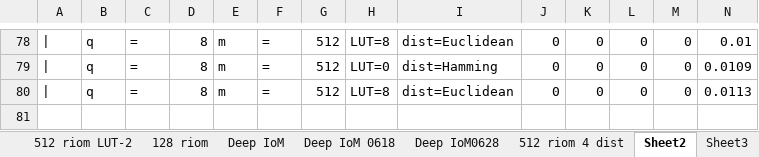
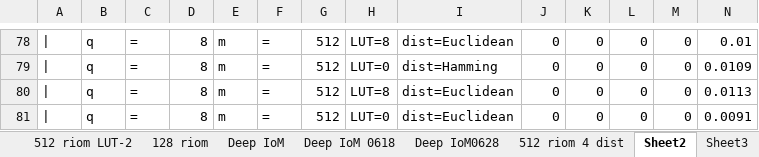
Before and after one commit to xingbod/DeepRankHashing4CancellableFace, an Excel workbook: doc/performance_face.xlsx, sheet Sheet2, drawn as a sheet; only a part is shown, gaps mark what is left out; values as stored, in another font and other column widths than the file's, no borders; rows hold the shown columns only; the diff names each change by its address in the sheet, - before the commit and + after, or states it on an @@ line.

Commit message:
new train

```diff
--- a/doc/performance_face.xlsx (sheet Sheet2)
+++ b/doc/performance_face.xlsx (sheet Sheet2)
+row 81: | | q | = | 8 | m | = | 512 | LUT=0 | dist=Euclidean | 0 | 0 | 0 | 0 | 0.0091
```
Also changed, not shown: sheet Deep IoM0628.
